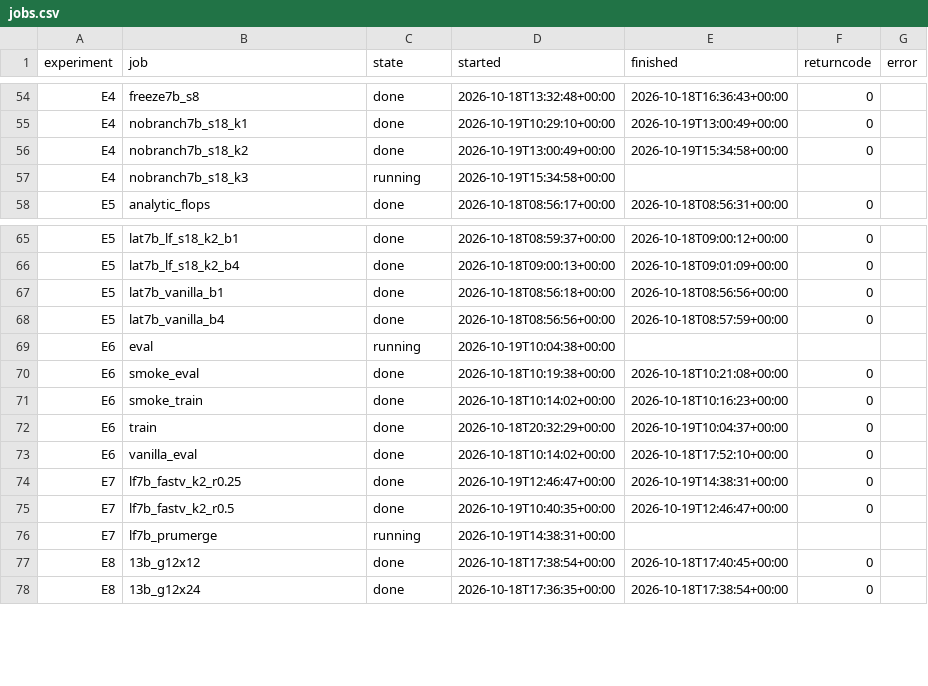
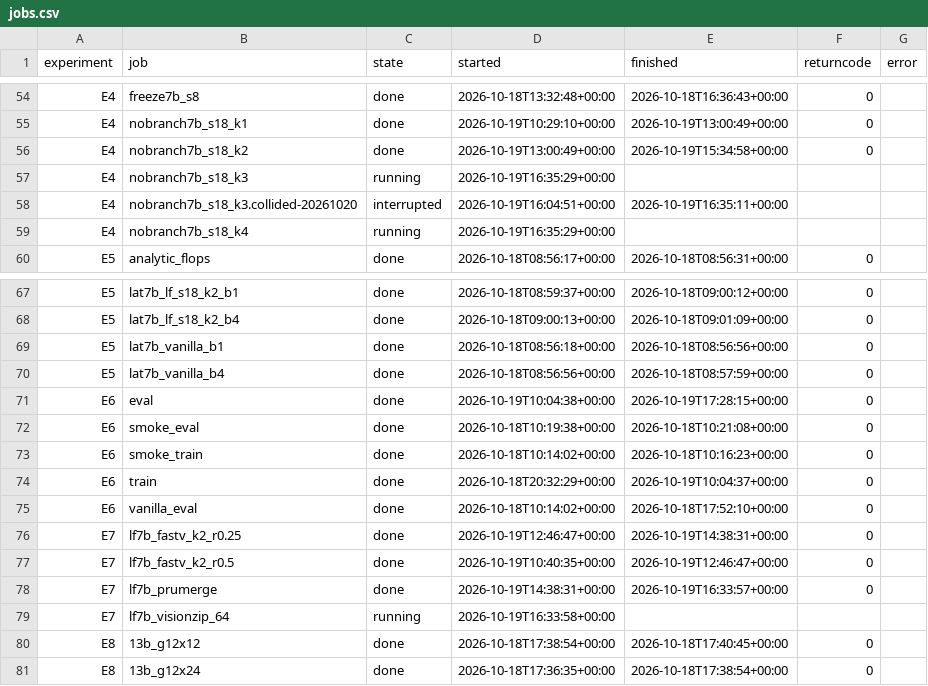
Before and after one commit to Inner-Magma/dpvr-pr-revision, a CSV file: results/revision/summary/jobs.csv, drawn as a sheet; only a part is shown, gaps mark what is left out.

```diff
--- a/results/revision/summary/jobs.csv
+++ b/results/revision/summary/jobs.csv
@@ -56,3 +56,5 @@ E4,nobranch7b_s18_k1,done,2026-10-19T10:29:10+00:00,2026-10-19T13:00:49+00:00,0,
 E4,nobranch7b_s18_k2,done,2026-10-19T13:00:49+00:00,2026-10-19T15:34:58+00:00,0,
-E4,nobranch7b_s18_k3,running,2026-10-19T15:34:58+00:00,,,
+E4,nobranch7b_s18_k3,running,2026-10-19T16:35:29+00:00,,,
+E4,nobranch7b_s18_k3.collided-20261020,interrupted,2026-10-19T16:04:51+00:00,2026-10-19T16:35:11+00:00,,
+E4,nobranch7b_s18_k4,running,2026-10-19T16:35:29+00:00,,,
 E5,analytic_flops,done,2026-10-18T08:56:17+00:00,2026-10-18T08:56:31+00:00,0,
@@ -68,3 +70,3 @@ E5,lat7b_vanilla_b1,done,2026-10-18T08:56:18+00:00,2026-10-18T08:56:56+00:00,0,
 E5,lat7b_vanilla_b4,done,2026-10-18T08:56:56+00:00,2026-10-18T08:57:59+00:00,0,
-E6,eval,running,2026-10-19T10:04:38+00:00,,,
+E6,eval,done,2026-10-19T10:04:38+00:00,2026-10-19T17:28:15+00:00,0,
 E6,smoke_eval,done,2026-10-18T10:19:38+00:00,2026-10-18T10:21:08+00:00,0,
@@ -75,3 +77,4 @@ E7,lf7b_fastv_k2_r0.25,done,2026-10-19T12:46:47+00:00,2026-10-19T14:38:31+00:00,
 E7,lf7b_fastv_k2_r0.5,done,2026-10-19T10:40:35+00:00,2026-10-19T12:46:47+00:00,0,
-E7,lf7b_prumerge,running,2026-10-19T14:38:31+00:00,,,
+E7,lf7b_prumerge,done,2026-10-19T14:38:31+00:00,2026-10-19T16:33:57+00:00,0,
+E7,lf7b_visionzip_64,running,2026-10-19T16:33:58+00:00,,,
 E8,13b_g12x12,done,2026-10-18T17:38:54+00:00,2026-10-18T17:40:45+00:00,0,
```
Also changed, not shown: results/revision/summary/eval_table.csv, 25 other files.
